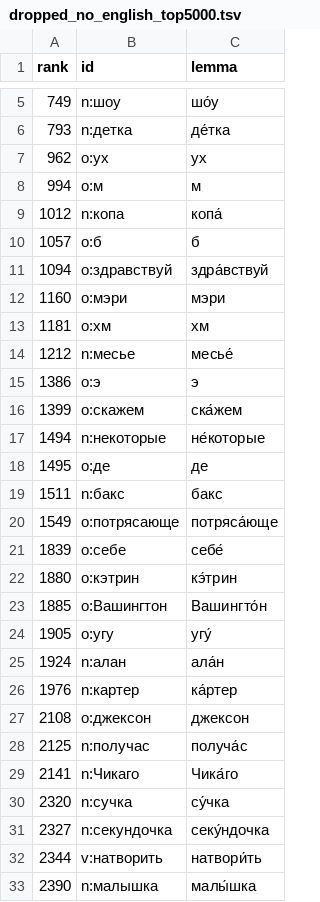
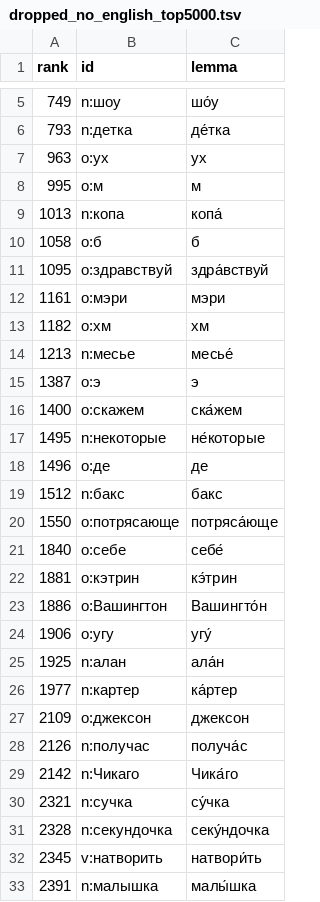
Before and after one commit to mark-152-w/Russian-learner, a TSV file: tools/reports/dropped_no_english_top5000.tsv, drawn as a sheet; only a part is shown, gaps mark what is left out; the diff covers the shown part only.

```diff
--- a/tools/reports/dropped_no_english_top5000.tsv
+++ b/tools/reports/dropped_no_english_top5000.tsv
@@ -6,28 +6,28 @@ rank	id	lemma
 793	n:детка	де́тка
-962	o:ух	ух
-994	o:м	м
-1012	n:копа	копа́
-1057	o:б	б
-1094	o:здравствуй	здра́вствуй
-1160	o:мэри	мэри
-1181	o:хм	хм
-1212	n:месье	месье́
-1386	o:э	э
-1399	o:скажем	ска́жем
-1494	n:некоторые	не́которые
-1495	o:де	де
-1511	n:бакс	бакс
-1549	o:потрясающе	потряса́юще
-1839	o:себе	себе́
-1880	o:кэтрин	кэ́трин
-1885	o:Вашингтон	Вашингто́н
-1905	o:угу	угу́
-1924	n:алан	ала́н
-1976	n:картер	ка́ртер
-2108	o:джексон	джексон
-2125	n:получас	получа́с
-2141	n:Чикаго	Чика́го
-2320	n:сучка	су́чка
-2327	n:секундочка	секу́ндочка
-2344	v:натворить	натвори́ть
-2390	n:малышка	малы́шка
+963	o:ух	ух
+995	o:м	м
+1013	n:копа	копа́
+1058	o:б	б
+1095	o:здравствуй	здра́вствуй
+1161	o:мэри	мэри
+1182	o:хм	хм
+1213	n:месье	месье́
+1387	o:э	э
+1400	o:скажем	ска́жем
+1495	n:некоторые	не́которые
+1496	o:де	де
+1512	n:бакс	бакс
+1550	o:потрясающе	потряса́юще
+1840	o:себе	себе́
+1881	o:кэтрин	кэ́трин
+1886	o:Вашингтон	Вашингто́н
+1906	o:угу	угу́
+1925	n:алан	ала́н
+1977	n:картер	ка́ртер
+2109	o:джексон	джексон
+2126	n:получас	получа́с
+2142	n:Чикаго	Чика́го
+2321	n:сучка	су́чка
+2328	n:секундочка	секу́ндочка
+2345	v:натворить	натвори́ть
+2391	n:малышка	малы́шка
```
Also changed, not shown: 108 edited cells elsewhere in this file, tools/reports/morph_disagreements.tsv, tools/reports/repaired_verb_forms.tsv, 35 other files.
